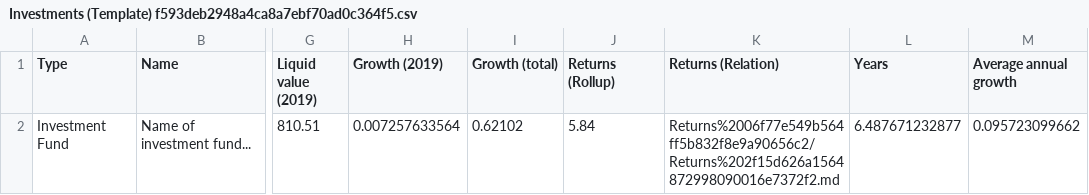
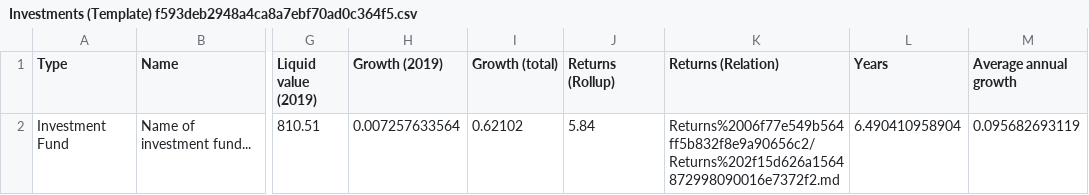
Before and after one commit to Ace-Software-Development/Manual_de_Operaciones_Notion, a CSV file: markdown/Investments tracker 730990d5c0154222a9181e7a0a587f3c/Investments (Template) f593deb2948a4ca8a7ebf70ad0c364f5.csv, drawn as a sheet; only a part is shown, gaps mark what is left out; the diff names each change by its address in the sheet, - before the commit and + after, or states it on an @@ line.

```diff
--- a/markdown/Investments tracker 730990d5c0154222a9181e7a0a587f3c/Investments (Template) f593deb2948a4ca8a7ebf70ad0c364f5.csv
+++ b/markdown/Investments tracker 730990d5c0154222a9181e7a0a587f3c/Investments (Template) f593deb2948a4ca8a7ebf70ad0c364f5.csv
-L2 (Years): 6.487671232877
+L2 (Years): 6.490410958904
-M2 (Average annual growth): 0.095723099662
+M2 (Average annual growth): 0.095682693119
```
Also changed, not shown: 4 other files.
